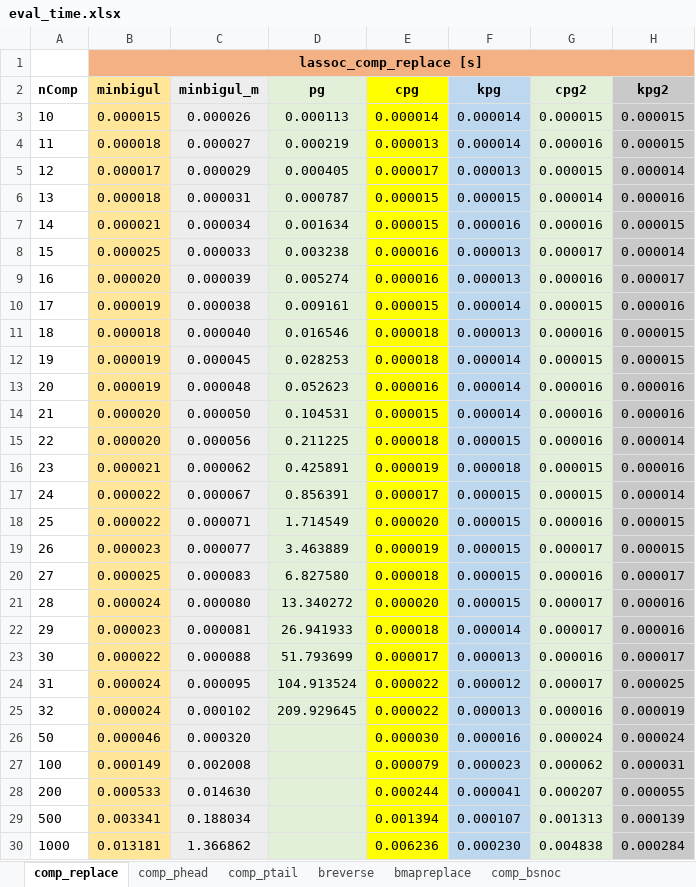
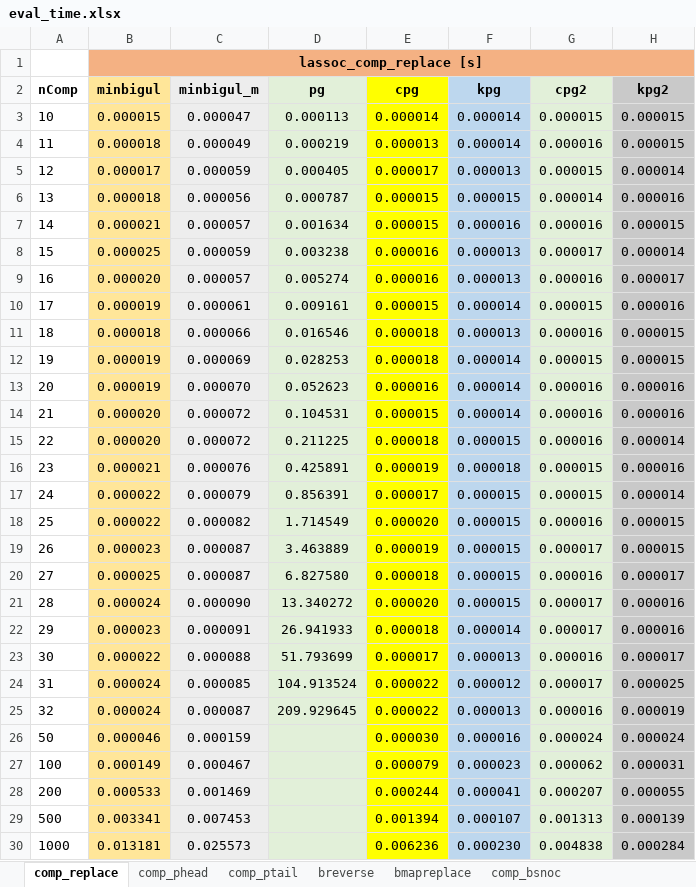
Before and after one commit to k-tsushima/pgs, an Excel workbook: result/eval_time.xlsx, sheet comp_replace, drawn as a sheet; only a part is shown; values as stored, in another font and other column widths than the file's, no borders; the diff covers the shown part only; the diff names each change by its address in the sheet, - before the commit and + after, or states it on an @@ line.

```diff
--- a/result/eval_time.xlsx (sheet comp_replace)
+++ b/result/eval_time.xlsx (sheet comp_replace)
-C3: 0.000026
+C3: 0.000047
-C4: 0.000027
+C4: 0.000049
-C5: 0.000029
+C5: 0.000059
-C6: 0.000031
+C6: 0.000056
-C7: 0.000034
+C7: 0.000057
-C8: 0.000033
+C8: 0.000059
-C9: 0.000039
+C9: 0.000057
-C10: 0.000038
+C10: 0.000061
-C11: 0.000040
+C11: 0.000066
-C12: 0.000045
+C12: 0.000069
-C13: 0.000048
+C13: 0.000070
-C14: 0.000050
+C14: 0.000072
-C15: 0.000056
+C15: 0.000072
-C16: 0.000062
+C16: 0.000076
-C17: 0.000067
+C17: 0.000079
-C18: 0.000071
+C18: 0.000082
-C19: 0.000077
+C19: 0.000087
-C20: 0.000083
+C20: 0.000087
-C21: 0.000080
+C21: 0.000090
-C22: 0.000081
+C22: 0.000091
-C24: 0.000095
+C24: 0.000085
-C25: 0.000102
+C25: 0.000087
-C26: 0.000320
+C26: 0.000159
-C27: 0.002008
+C27: 0.000467
-C28: 0.014630
+C28: 0.001469
-C29: 0.188034
+C29: 0.007453
-C30: 1.366862
+C30: 0.025573
```
Also changed, not shown: 9 edited cells elsewhere in this sheet, sheet comp_replace_nested_list, sheet bmapreplace, 3 other files.
